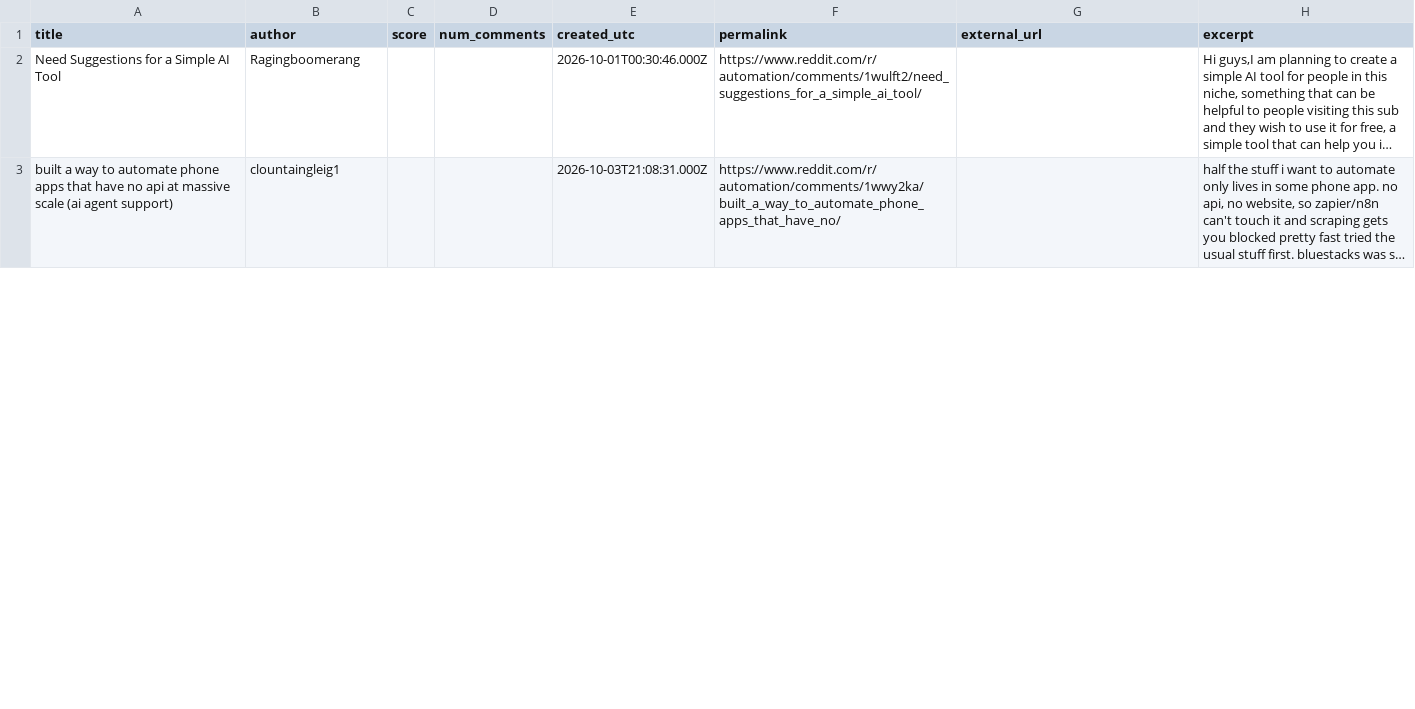
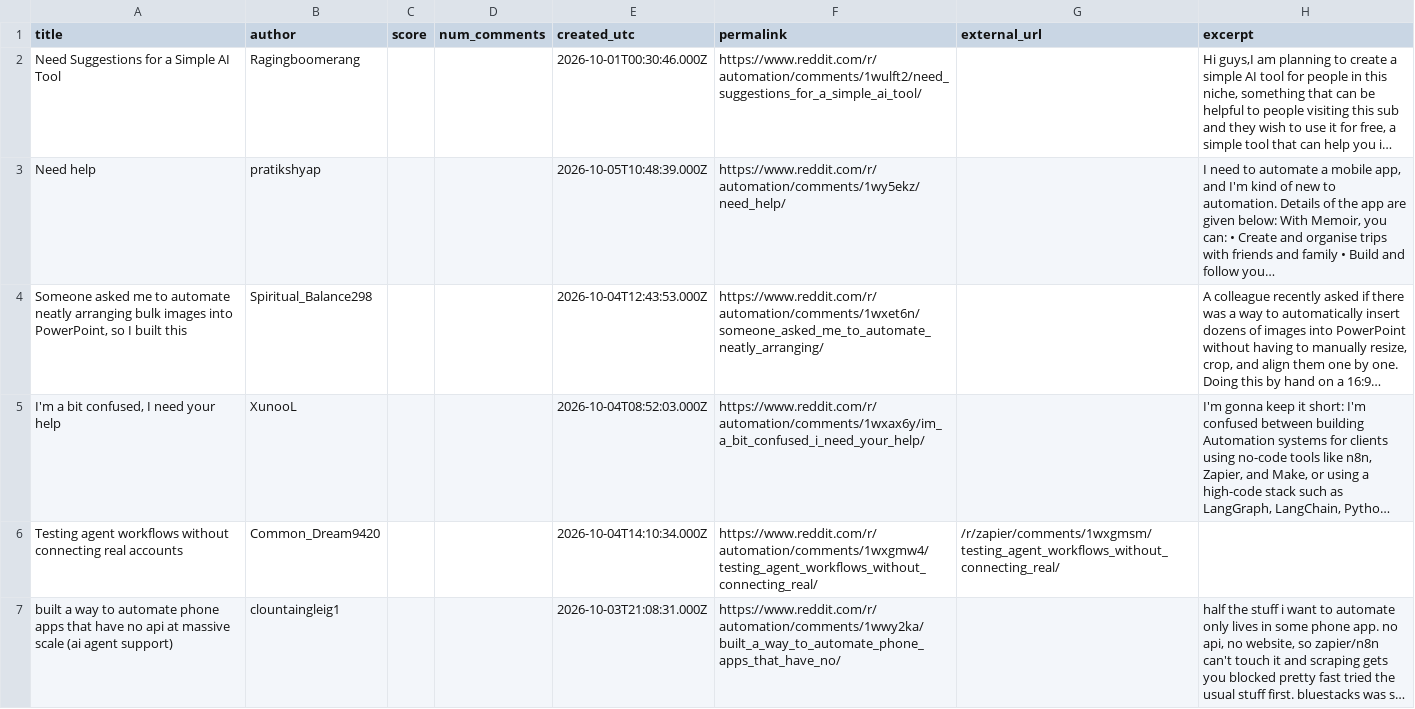
Before and after one commit to Razeow96/subreddit-feed, a CSV file: samples/r-automation-hot.csv, drawn as a sheet; only a part is shown; long unchanged cells end in …; the diff covers the shown part only; the diff names each change by its address in the sheet, - before the commit and + after, or states it on an @@ line.

```diff
--- a/samples/r-automation-hot.csv
+++ b/samples/r-automation-hot.csv
+row 3: Need help | pratikshyap |  |  | 2026-10-05T10:48:39.000Z | https://www.reddit.com/r/automation/comments/1wy5ekz/need_help/ |  | I need to automate a mobile app, and I'm kind of new to automation. Details of the app are given below: With Memoir, you can: • Create and organise trips with friends and family • Build and follow you…
+row 4: Someone asked me to automate neatly arranging bulk images into PowerPoint, so I built this | Spiritual_Balance298 |  |  | 2026-10-04T12:43:53.000Z | https://www.reddit.com/r/automation/comments/1wxet6n/someone_asked_me_to_automate_neatly_arranging/ |  | A colleague recently asked if there was a way to automatically insert dozens of images into PowerPoint without having to manually resize, crop, and align them one by one. Doing this by hand on a 16:9…
@@ row 4 moved to row 5: I'm a bit confused, I need your help @@
+row 6: Testing agent workflows without connecting real accounts | Common_Dream9420 |  |  | 2026-10-04T14:10:34.000Z | https://www.reddit.com/r/automation/comments/1wxgmw4/testing_agent_workflows_without_connecting_real/ | /r/zapier/comments/1wxgmsm/testing_agent_workflows_without_connecting_real/
```
Also changed, not shown: 3 removed rows elsewhere in this file, 2 other files.
